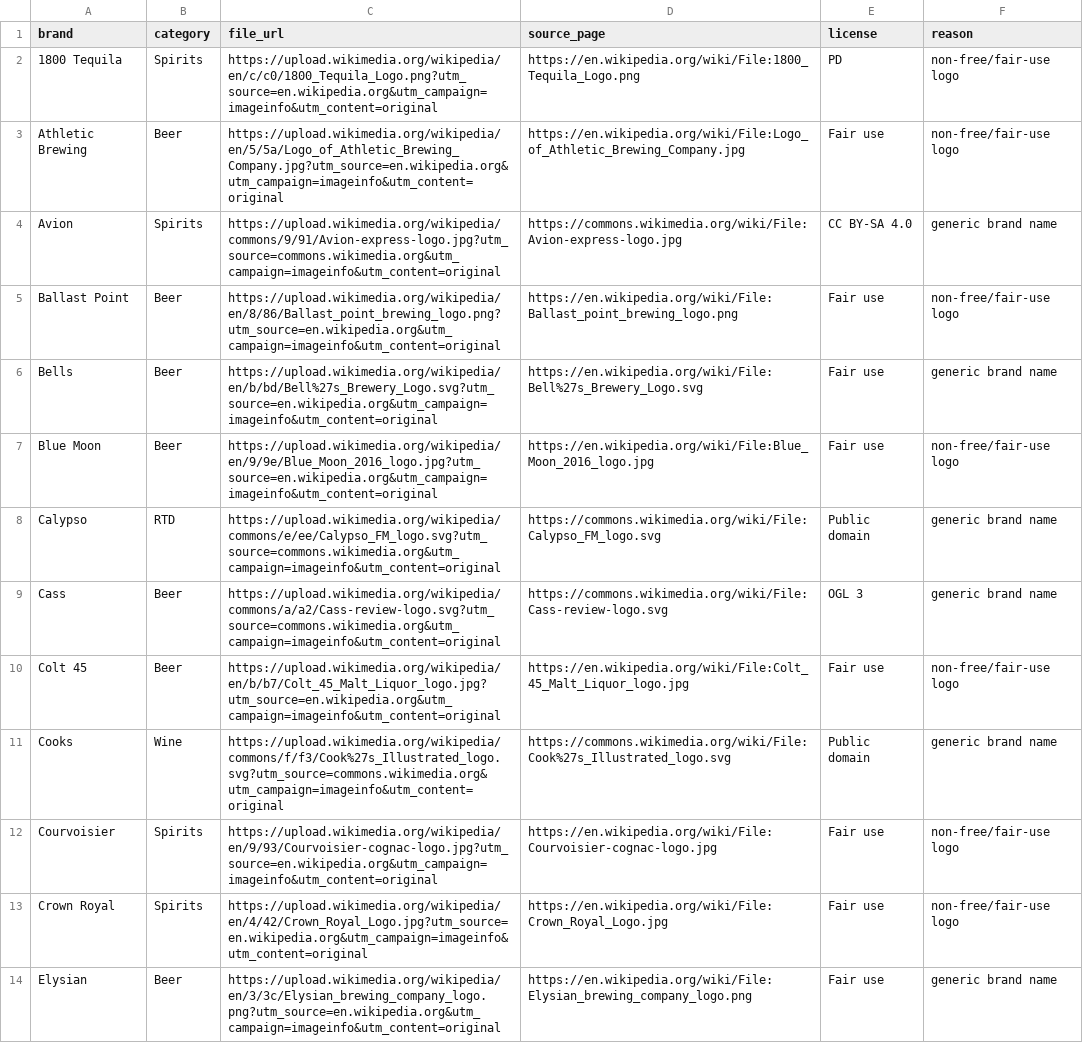
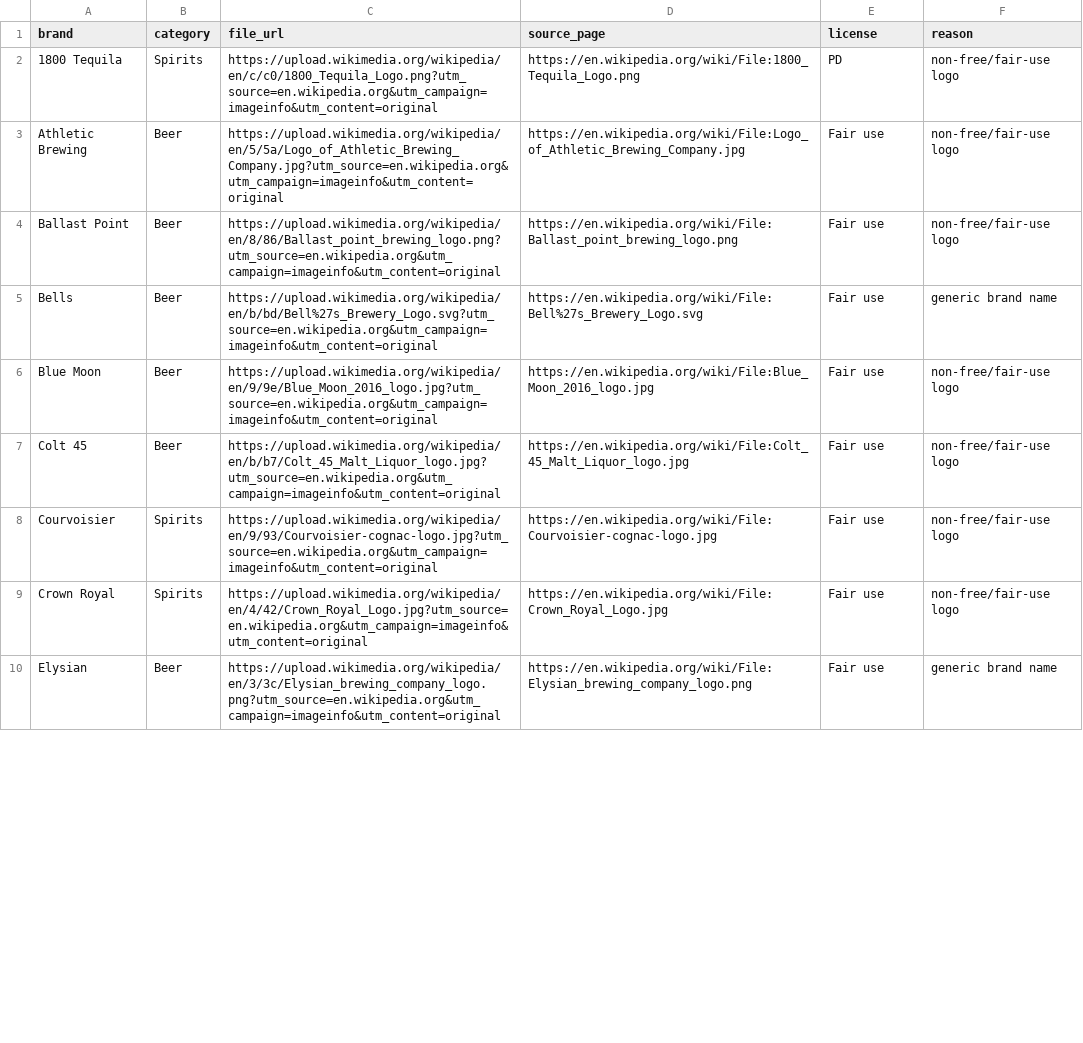
Before and after one commit to jaycee723/777_liquor_website, a CSV file: reports/logo-fetch/review.csv, drawn as a sheet; only a part is shown; the diff covers the shown part only.

```diff
--- a/reports/logo-fetch/review.csv
+++ b/reports/logo-fetch/review.csv
@@ -3,3 +3,2 @@ brand,category,file_url,source_page,license,reason
 Athletic Brewing,Beer,https://upload.wikimedia.org/wikipedia/en/5/5a/Logo_of_Athletic_Brewing_Company.jpg?utm_source=en.wikipedia.org&utm_campaign=imageinfo&utm_content=original,https://en.wikipedia.org/wiki/File:Logo_of_Athletic_Brewing_Company.jpg,Fair use,non-free/fair-use logo
-Avion,Spirits,https://upload.wikimedia.org/wikipedia/commons/9/91/Avion-express-logo.jpg?utm_source=commons.wikimedia.org&utm_campaign=imageinfo&utm_content=original,https://commons.wikimedia.org/wiki/File:Avion-express-logo.jpg,CC BY-SA 4.0,generic brand name
 Ballast Point,Beer,https://upload.wikimedia.org/wikipedia/en/8/86/Ballast_point_brewing_logo.png?utm_source=en.wikipedia.org&utm_campaign=imageinfo&utm_content=original,https://en.wikipedia.org/wiki/File:Ballast_point_brewing_logo.png,Fair use,non-free/fair-use logo
@@ -7,6 +6,3 @@ Bells,Beer,https://upload.wikimedia.org/wikipedia/en/b/bd/Bell%27s_Brewery_Logo.
 Blue Moon,Beer,https://upload.wikimedia.org/wikipedia/en/9/9e/Blue_Moon_2016_logo.jpg?utm_source=en.wikipedia.org&utm_campaign=imageinfo&utm_content=original,https://en.wikipedia.org/wiki/File:Blue_Moon_2016_logo.jpg,Fair use,non-free/fair-use logo
-Calypso,RTD,https://upload.wikimedia.org/wikipedia/commons/e/ee/Calypso_FM_logo.svg?utm_source=commons.wikimedia.org&utm_campaign=imageinfo&utm_content=original,https://commons.wikimedia.org/wiki/File:Calypso_FM_logo.svg,Public domain,generic brand name
-Cass,Beer,https://upload.wikimedia.org/wikipedia/commons/a/a2/Cass-review-logo.svg?utm_source=commons.wikimedia.org&utm_campaign=imageinfo&utm_content=original,https://commons.wikimedia.org/wiki/File:Cass-review-logo.svg,OGL 3,generic brand name
 Colt 45,Beer,https://upload.wikimedia.org/wikipedia/en/b/b7/Colt_45_Malt_Liquor_logo.jpg?utm_source=en.wikipedia.org&utm_campaign=imageinfo&utm_content=original,https://en.wikipedia.org/wiki/File:Colt_45_Malt_Liquor_logo.jpg,Fair use,non-free/fair-use logo
-Cooks,Wine,https://upload.wikimedia.org/wikipedia/commons/f/f3/Cook%27s_Illustrated_logo.svg?utm_source=commons.wikimedia.org&utm_campaign=imageinfo&utm_content=original,https://commons.wikimedia.org/wiki/File:Cook%27s_Illustrated_logo.svg,Public domain,generic brand name
 Courvoisier,Spirits,https://upload.wikimedia.org/wikipedia/en/9/93/Courvoisier-cognac-logo.jpg?utm_source=en.wikipedia.org&utm_campaign=imageinfo&utm_content=original,https://en.wikipedia.org/wiki/File:Courvoisier-cognac-logo.jpg,Fair use,non-free/fair-use logo
```
Also changed, not shown: 2 added rows, 7 removed rows and 16 edited cells elsewhere in this file, reports/logo-fetch/attribution.csv, reports/logo-fetch/missing.csv, 24 other files.
